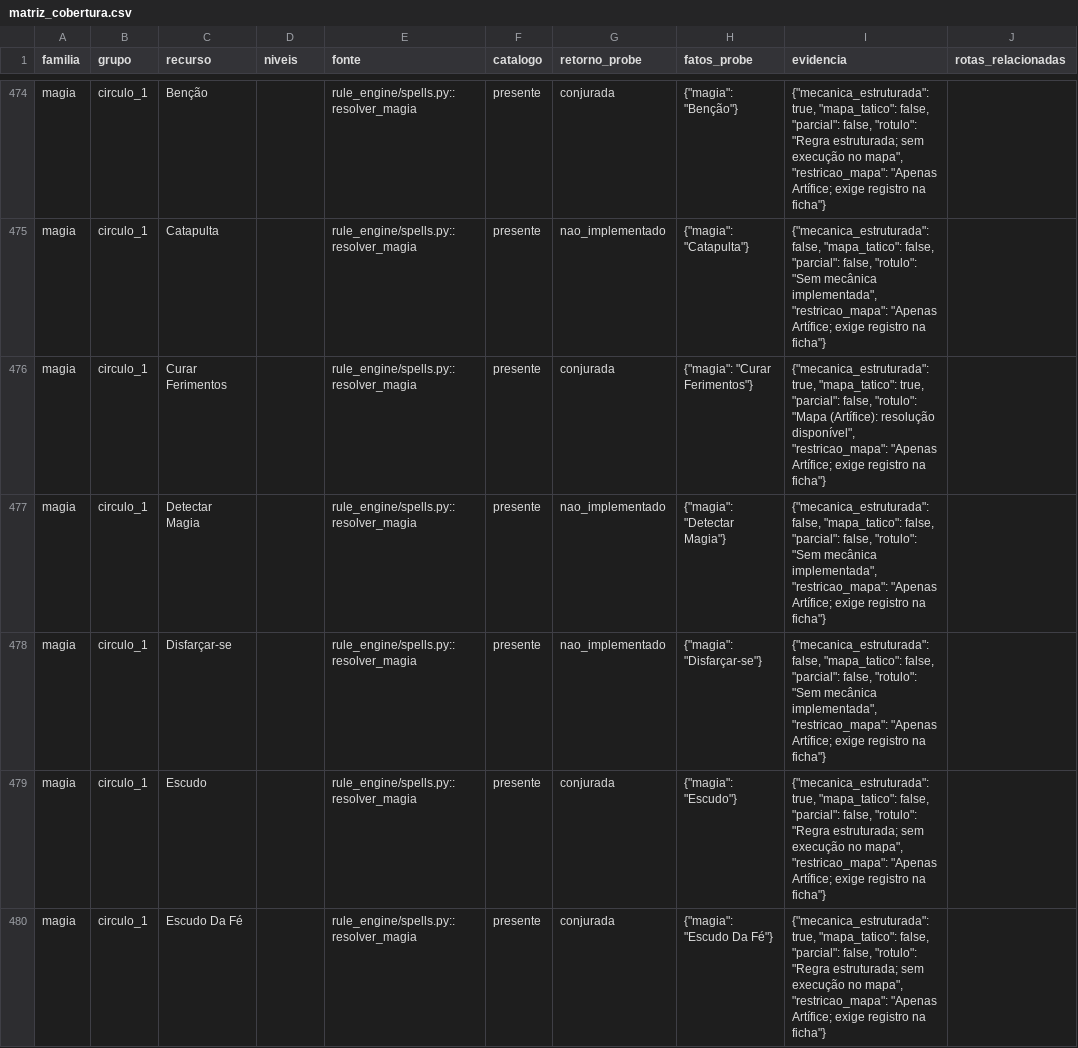
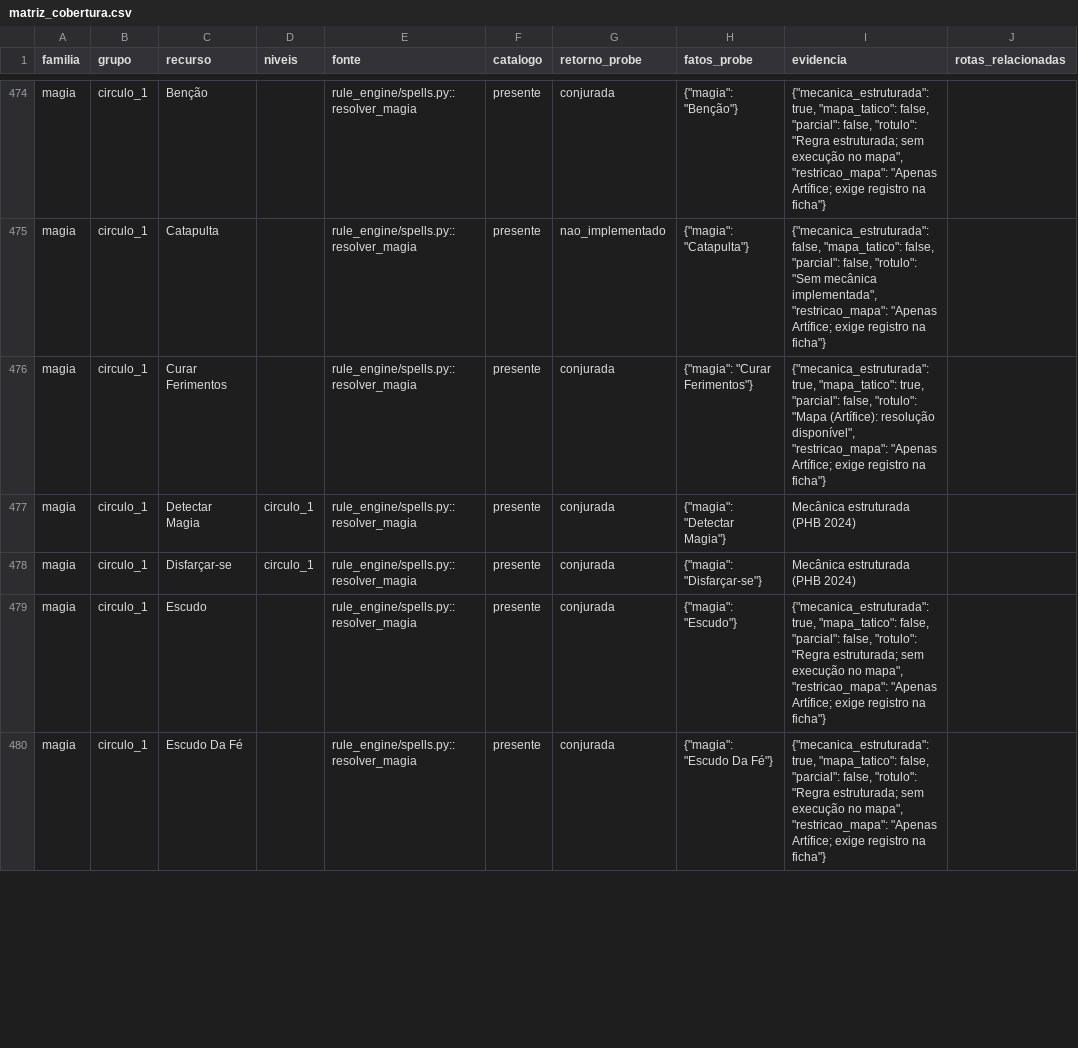
Before and after one commit to vanish994/DND-projeto-IA, a CSV file: docs/matriz_cobertura.csv, drawn as a sheet; only a part is shown, gaps mark what is left out; the diff covers the shown part only; the diff names each change by its address in the sheet, - before the commit and + after, or states it on an @@ line.

Commit message:
Matriz das 21 magias modeladas; círculo das magias do catálogo pelo PHB 2024
- docs/matriz_cobertura.csv: só as 21 linhas de magias dos lotes 1 a 3 (niveis, retorno_probe, evidencia), sem regenerar.
- rule_engine/dados/circulos_phb2024.json: 160 círculos conferidos em cabeçalhos do PHB 2024.
  Sem círculo restam Animar Mortos (2014), Sorvedouro de Vida e Véu da Natureza (bloqueadas).
- Testes: 464 passed.

Co-authored-by: arena-agent <297053741+arena-agent@users.noreply.github.com>

```diff
--- a/docs/matriz_cobertura.csv
+++ b/docs/matriz_cobertura.csv
-D477:D478 (niveis): (empty)
+D477:D478 (niveis): circulo_1
-G477:G478 (retorno_probe): nao_implementado
+G477:G478 (retorno_probe): conjurada
-I477:I478 (evidencia): {"mecanica_estruturada": false, "mapa_tatico": false, "parcial": false, "rotulo": "Sem mecânica implementada", "restricao_mapa": "Apenas Artífice; exige registro na ficha"}
+I477:I478 (evidencia): Mecânica estruturada (PHB 2024)
```
Also changed, not shown: 57 edited cells elsewhere in this file, 3 other files.
